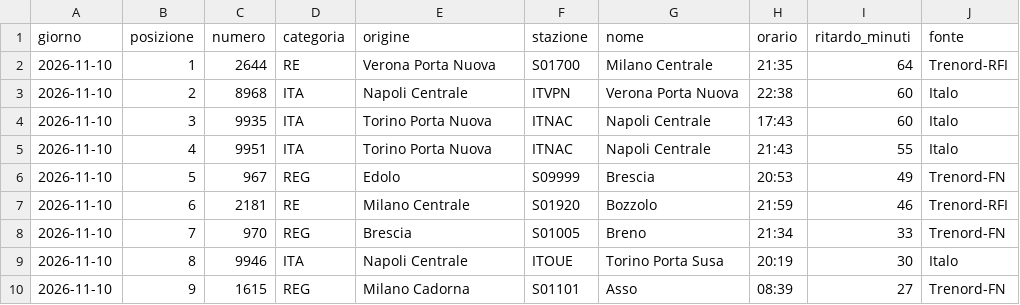
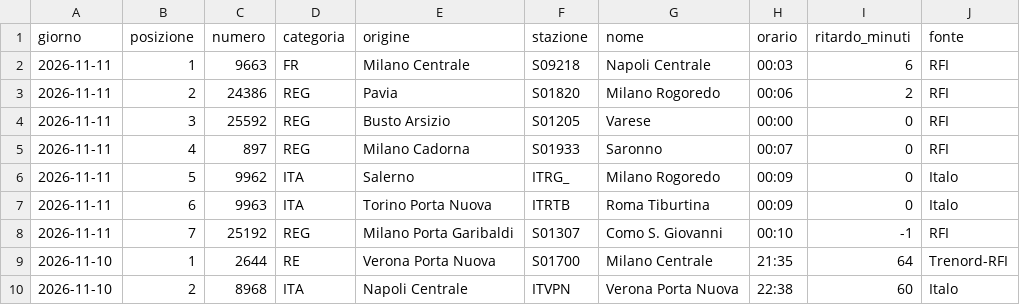
Before and after one commit to MJ83-collab/Binario-app, a CSV file: storico/classifica-giorno.csv, drawn as a sheet; only a part is shown; the shorter side is filled out with more unchanged rows; the diff names each change by its address in the sheet, - before the commit and + after, or states it on an @@ line.

```diff
--- a/storico/classifica-giorno.csv
+++ b/storico/classifica-giorno.csv
+row 2: 2026-11-11 | 1 | 9663 | FR | Milano Centrale | S09218 | Napoli Centrale | 00:03 | 6 | RFI
+row 3: 2026-11-11 | 2 | 24386 | REG | Pavia | S01820 | Milano Rogoredo | 00:06 | 2 | RFI
+row 4: 2026-11-11 | 3 | 25592 | REG | Busto Arsizio | S01205 | Varese | 00:00 | 0 | RFI
+row 5: 2026-11-11 | 4 | 897 | REG | Milano Cadorna | S01933 | Saronno | 00:07 | 0 | RFI
+row 6: 2026-11-11 | 5 | 9962 | ITA | Salerno | ITRG_ | Milano Rogoredo | 00:09 | 0 | Italo
+row 7: 2026-11-11 | 6 | 9963 | ITA | Torino Porta Nuova | ITRTB | Roma Tiburtina | 00:09 | 0 | Italo
+row 8: 2026-11-11 | 7 | 25192 | REG | Milano Porta Garibaldi | S01307 | Como S. Giovanni | 00:10 | -1 | RFI
```
Also changed, not shown: storico/giorni/2026-11-10.csv, storico/giorni/2026-11-11.csv, 2 other files.
